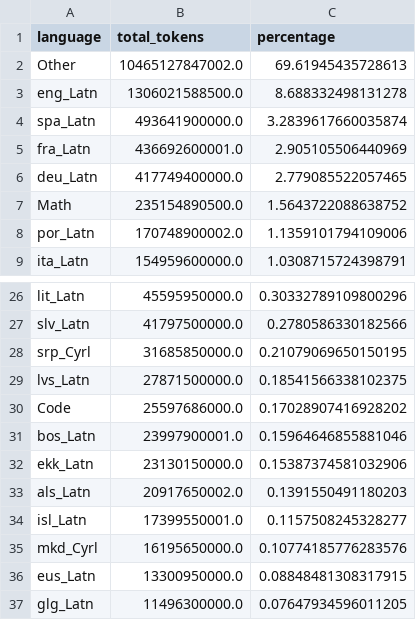
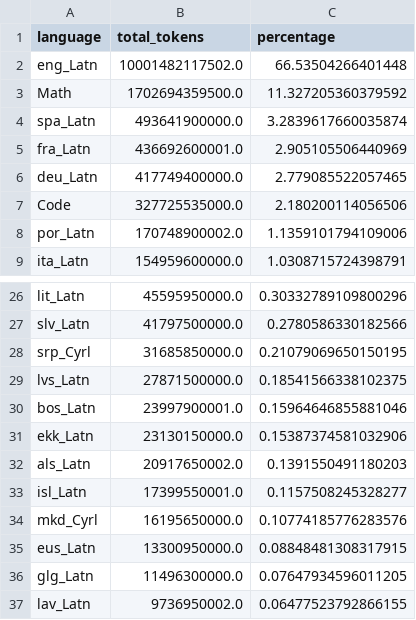
Before and after one commit to joenaess/open-eurollm-token-counts, a CSV file: assets/aggregated_tokens.csv, drawn as a sheet; only a part is shown, gaps mark what is left out; the shorter side is filled out with more unchanged rows.

Commit message:
feat: improve language extraction, add source types and swedish analysis

```diff
--- a/assets/aggregated_tokens.csv
+++ b/assets/aggregated_tokens.csv
@@ -1,4 +1,4 @@
 language,total_tokens,percentage
-Other,10465127847002.0,69.61945435728613
-eng_Latn,1306021588500.0,8.688332498131278
+eng_Latn,10001482117502.0,66.53504266401448
+Math,1702694359500.0,11.327205360379592
 spa_Latn,493641900000.0,3.2839617660035874
@@ -6,3 +6,3 @@ fra_Latn,436692600001.0,2.905105506440969
 deu_Latn,417749400000.0,2.779085522057465
-Math,235154890500.0,1.5643722088638752
+Code,327725535000.0,2.180200114056506
 por_Latn,170748900002.0,1.1359101794109006
@@ -29,3 +29,2 @@ srp_Cyrl,31685850000.0,0.21079069650150195
 lvs_Latn,27871500000.0,0.18541566338102375
-Code,25597686000.0,0.17028907416928202
 bos_Latn,23997900001.0,0.15964646855881046
```
Also changed, not shown: 7 other files.
